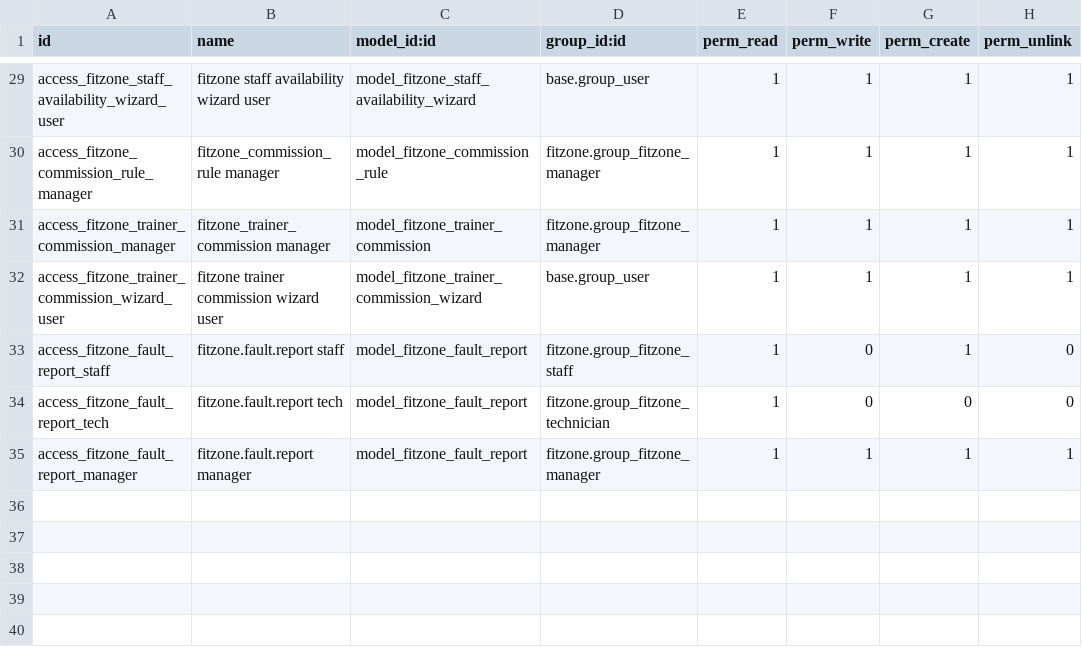
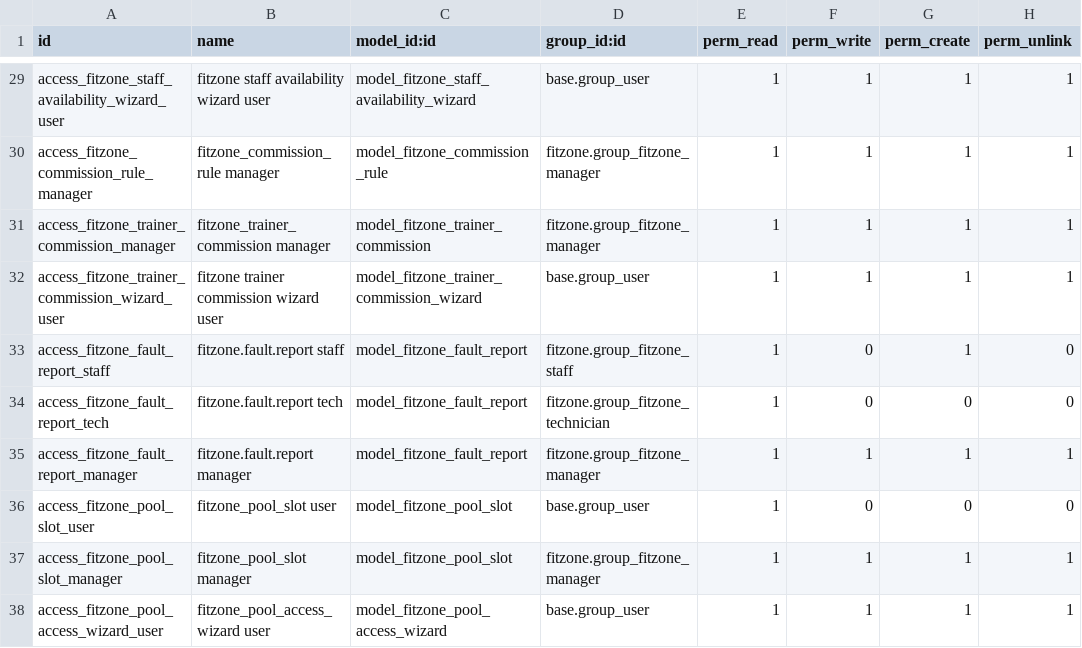
Before and after one commit to hmmam-ziad/fitzone, a CSV file: fitzone/security/ir.model.access.csv, drawn as a sheet; only a part is shown, gaps mark what is left out; the diff names each change by its address in the sheet, - before the commit and + after, or states it on an @@ line.

Commit message:
Implement pool usage and free swim

```diff
--- a/fitzone/security/ir.model.access.csv
+++ b/fitzone/security/ir.model.access.csv
+row 36: access_fitzone_pool_slot_user | fitzone_pool_slot user | model_fitzone_pool_slot | base.group_user | 1 | 0 | 0 | 0
+row 37: access_fitzone_pool_slot_manager | fitzone_pool_slot manager | model_fitzone_pool_slot | fitzone.group_fitzone_manager | 1 | 1 | 1 | 1
+row 38: access_fitzone_pool_access_wizard_user | fitzone_pool_access_wizard user | model_fitzone_pool_access_wizard | base.group_user | 1 | 1 | 1 | 1
```
Also changed, not shown: 10 other files.
